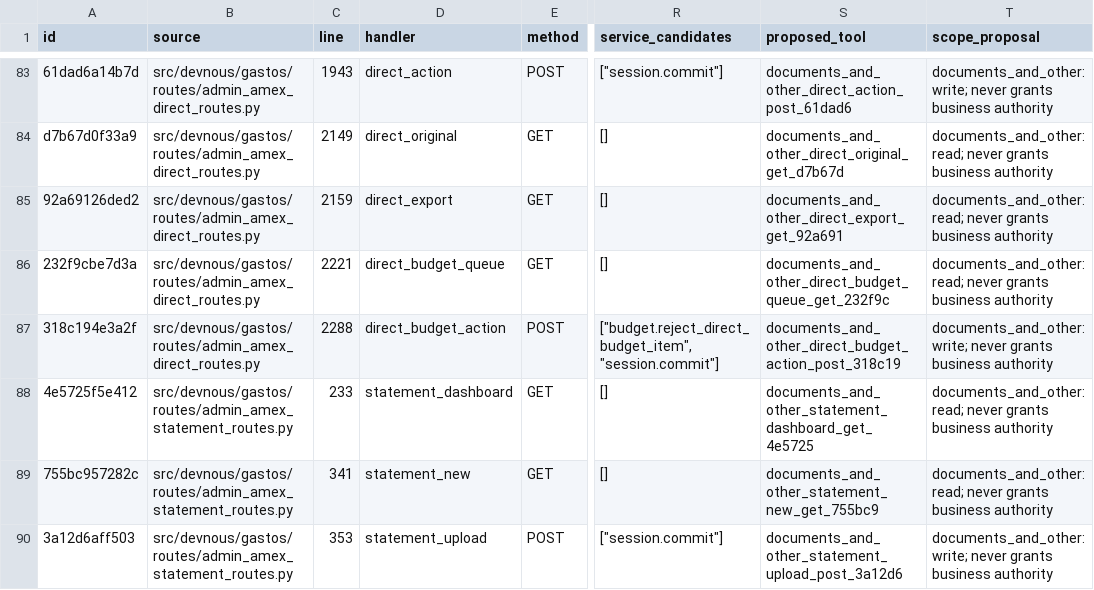
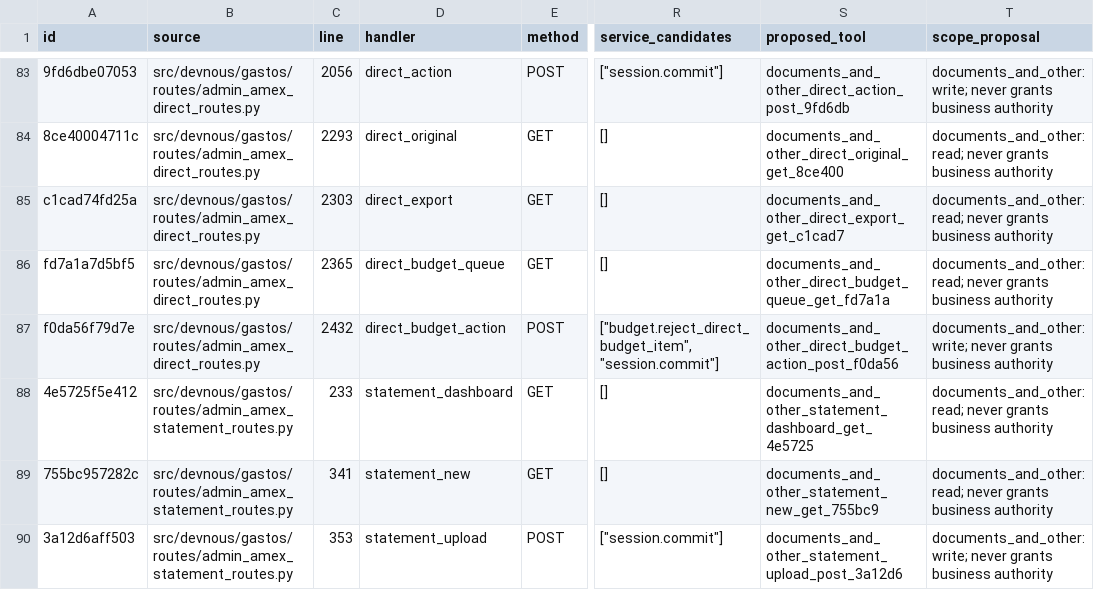
Before and after one commit to fmfg03/samchatint, a CSV file: docs/private-plugin/route-matrix.csv, drawn as a sheet; only a part is shown, gaps mark what is left out; the diff covers the shown part only; the diff names each change by its address in the sheet, - before the commit and + after, or states it on an @@ line.

```diff
--- a/docs/private-plugin/route-matrix.csv
+++ b/docs/private-plugin/route-matrix.csv
-A83 (id): 61dad6a14b7d
+A83 (id): 9fd6dbe07053
-C83 (line): 1943
+C83 (line): 2056
-S83 (proposed_tool): documents_and_other_direct_action_post_61dad6
+S83 (proposed_tool): documents_and_other_direct_action_post_9fd6db
-A84 (id): d7b67d0f33a9
+A84 (id): 8ce40004711c
-C84 (line): 2149
+C84 (line): 2293
-S84 (proposed_tool): documents_and_other_direct_original_get_d7b67d
+S84 (proposed_tool): documents_and_other_direct_original_get_8ce400
-A85 (id): 92a69126ded2
+A85 (id): c1cad74fd25a
-C85 (line): 2159
+C85 (line): 2303
-S85 (proposed_tool): documents_and_other_direct_export_get_92a691
+S85 (proposed_tool): documents_and_other_direct_export_get_c1cad7
-A86 (id): 232f9cbe7d3a
+A86 (id): fd7a1a7d5bf5
-C86 (line): 2221
+C86 (line): 2365
-S86 (proposed_tool): documents_and_other_direct_budget_queue_get_232f9c
+S86 (proposed_tool): documents_and_other_direct_budget_queue_get_fd7a1a
-A87 (id): 318c194e3a2f
+A87 (id): f0da56f79d7e
-C87 (line): 2288
+C87 (line): 2432
-S87 (proposed_tool): documents_and_other_direct_budget_action_post_318c19
+S87 (proposed_tool): documents_and_other_direct_budget_action_post_f0da56
```
Also changed, not shown: 30 edited cells elsewhere in this file, 37 other files.
